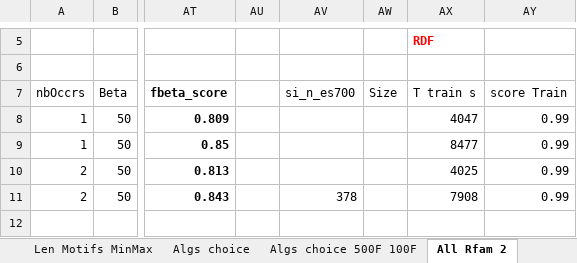
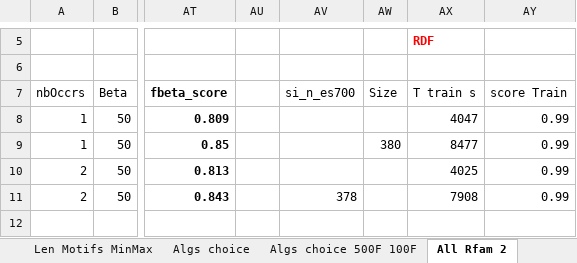
Before and after one commit to UdeS-CoBIUS/LSC-ncRNA, an Excel workbook: supplementary/test_experiments.xlsx, sheet All Rfam 2, drawn as a sheet; only a part is shown, gaps mark what is left out; values as stored, in another font and other column widths than the file's, no borders; charts and pictures not drawn; the diff names each change by its address in the sheet, - before the commit and + after, or states it on an @@ line.

Commit message:
RDF memory update 380 Go

```diff
--- a/supplementary/test_experiments.xlsx (sheet All Rfam 2)
+++ b/supplementary/test_experiments.xlsx (sheet All Rfam 2)
-AW9: (empty)
+AW9: 380
```
